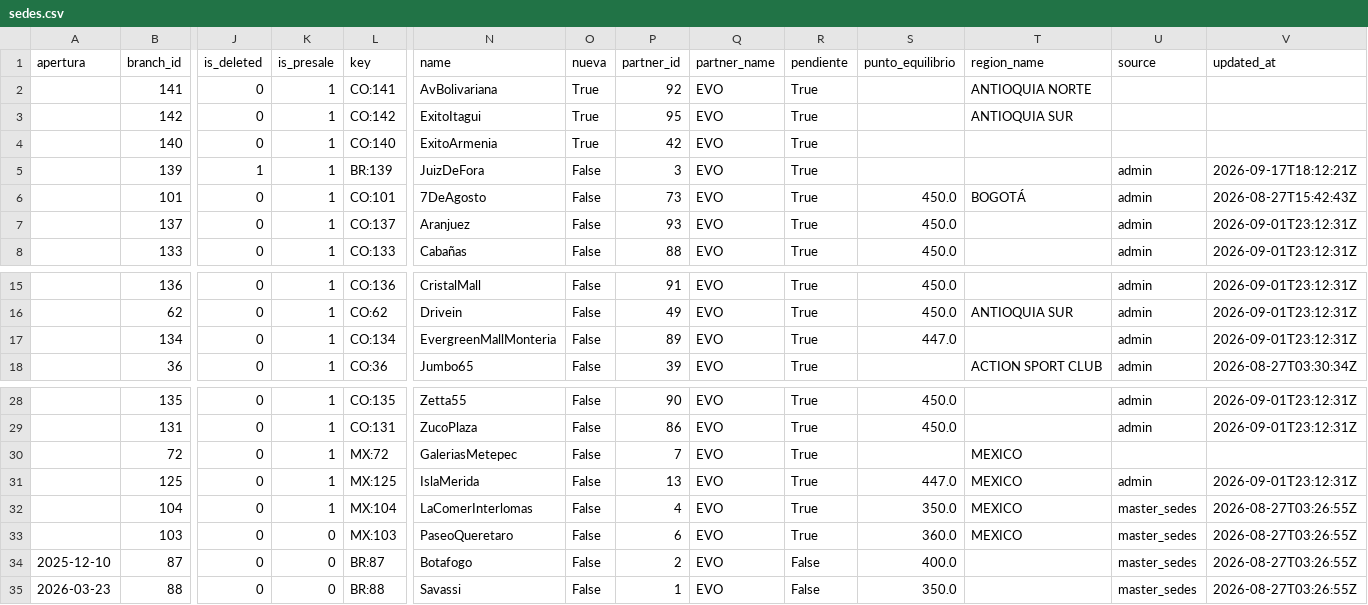
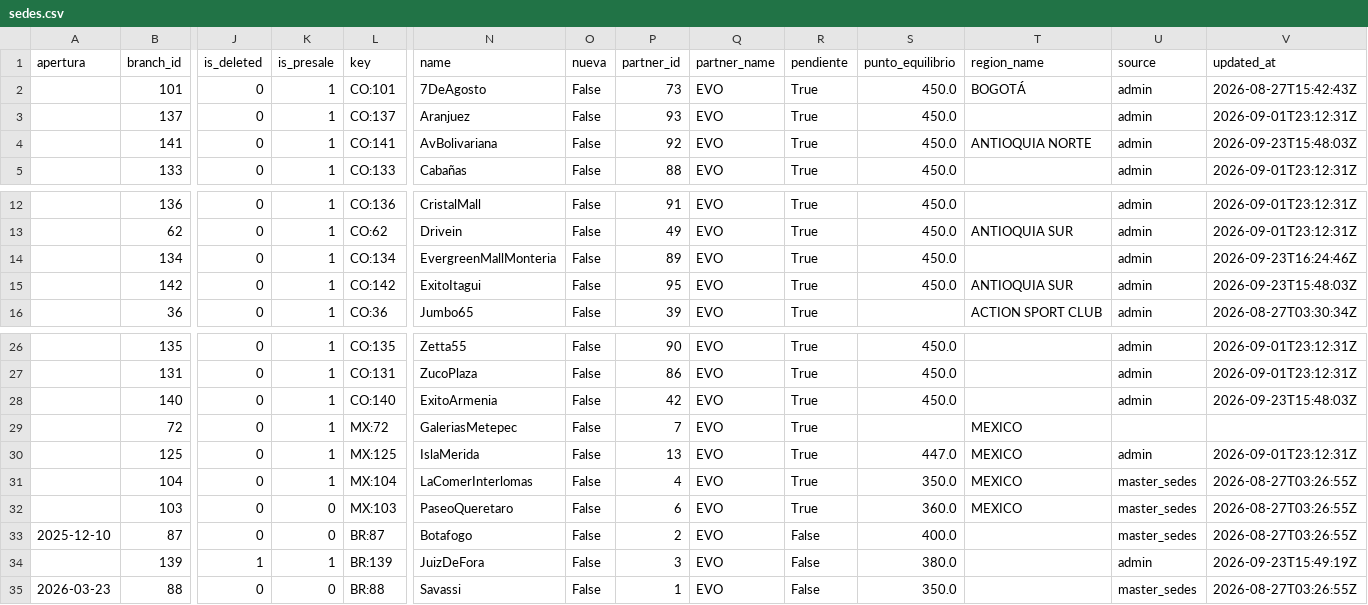
Before and after one commit to actionblackrep/dashboards, a CSV file: data/sedes.csv, drawn as a sheet; only a part is shown, gaps mark what is left out; removed rows and columns are numbered as before the commit, all else as after; rows hold the shown columns only; the diff names each change by its address in the sheet, - before the commit and + after, or states it on an @@ line.

```diff
--- a/data/sedes.csv
+++ b/data/sedes.csv
-row 2:  | 141 | 0 | 1 | CO:141 | AvBolivariana | True | 92 | EVO | True |  | ANTIOQUIA NORTE
-row 3:  | 142 | 0 | 1 | CO:142 | ExitoItagui | True | 95 | EVO | True |  | ANTIOQUIA SUR
-row 4:  | 140 | 0 | 1 | CO:140 | ExitoArmenia | True | 42 | EVO | True
-row 5:  | 139 | 1 | 1 | BR:139 | JuizDeFora | False | 3 | EVO | True |  |  | admin | 2026-09-17T18:12:21Z
+row 4:  | 141 | 0 | 1 | CO:141 | AvBolivariana | False | 92 | EVO | True | 450.0 | ANTIOQUIA NORTE | admin | 2026-09-23T15:48:03Z
-S14 (punto_equilibrio): 447.0
+S14 (punto_equilibrio): 450.0
-V14 (updated_at): 2026-09-01T23:12:31Z
+V14 (updated_at): 2026-09-23T16:24:46Z
+row 15:  | 142 | 0 | 1 | CO:142 | ExitoItagui | False | 95 | EVO | True | 450.0 | ANTIOQUIA SUR | admin | 2026-09-23T15:48:03Z
+row 28:  | 140 | 0 | 1 | CO:140 | ExitoArmenia | False | 42 | EVO | True | 450.0 |  | admin | 2026-09-23T15:48:03Z
+row 34:  | 139 | 1 | 1 | BR:139 | JuizDeFora | False | 3 | EVO | False | 380.0 |  | admin | 2026-09-23T15:49:19Z
```
Also changed, not shown: data/filtered_data_br.csv, 2 other files.
